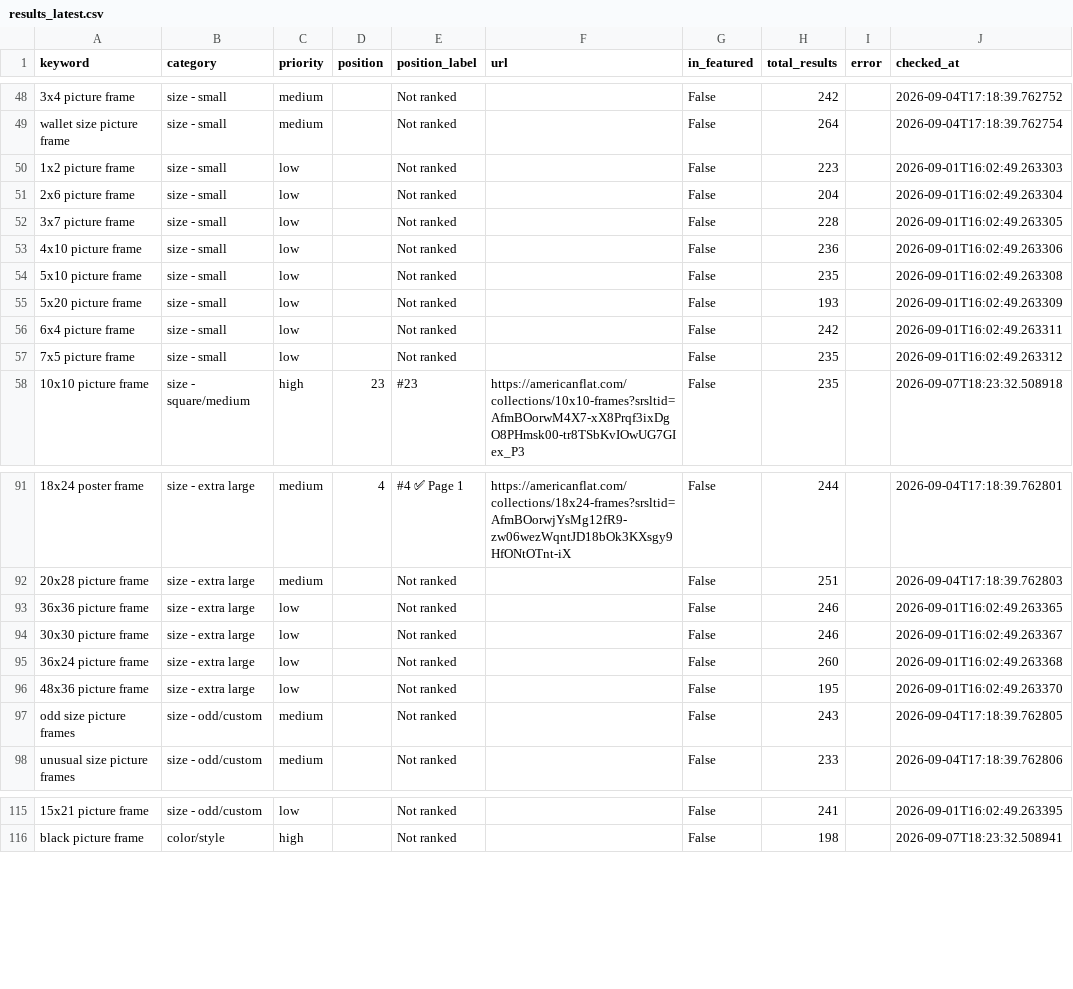
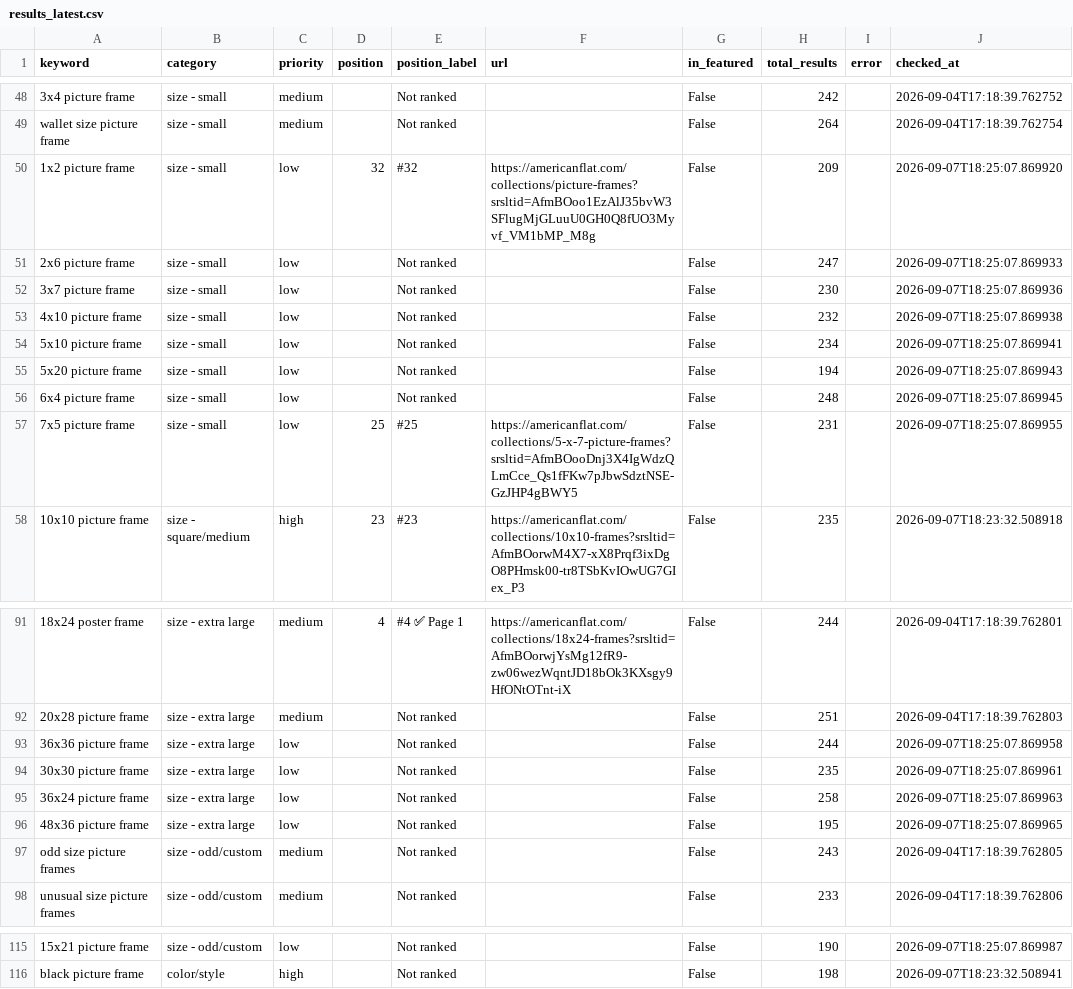
Before and after one commit to juan-americanflat/webcrawler, a CSV file: results_latest.csv, drawn as a sheet; only a part is shown, gaps mark what is left out; the diff covers the shown part only; the diff names each change by its address in the sheet, - before the commit and + after, or states it on an @@ line.

```diff
--- a/results_latest.csv
+++ b/results_latest.csv
-D50 (position): (empty)
+D50 (position): 32
-E50 (position_label): Not ranked
+E50 (position_label): #32
-F50 (url): (empty)
+F50 (url): https://americanflat.com/collections/picture-frames?srsltid=AfmBOoo1EzAlJ35bvW3SFlugMjGLuuU0GH0Q8fUO3Myvf_VM1bMP_M8g
-H50 (total_results): 223
+H50 (total_results): 209
-J50 (checked_at): 2026-09-01T16:02:49.263303
+J50 (checked_at): 2026-09-07T18:25:07.869920
-H51 (total_results): 204
+H51 (total_results): 247
-J51 (checked_at): 2026-09-01T16:02:49.263304
+J51 (checked_at): 2026-09-07T18:25:07.869933
-H52 (total_results): 228
+H52 (total_results): 230
-J52 (checked_at): 2026-09-01T16:02:49.263305
+J52 (checked_at): 2026-09-07T18:25:07.869936
-H53 (total_results): 236
+H53 (total_results): 232
-J53 (checked_at): 2026-09-01T16:02:49.263306
+J53 (checked_at): 2026-09-07T18:25:07.869938
-H54 (total_results): 235
+H54 (total_results): 234
-J54 (checked_at): 2026-09-01T16:02:49.263308
+J54 (checked_at): 2026-09-07T18:25:07.869941
-H55 (total_results): 193
+H55 (total_results): 194
-J55 (checked_at): 2026-09-01T16:02:49.263309
+J55 (checked_at): 2026-09-07T18:25:07.869943
-H56 (total_results): 242
+H56 (total_results): 248
-J56 (checked_at): 2026-09-01T16:02:49.263311
+J56 (checked_at): 2026-09-07T18:25:07.869945
-D57 (position): (empty)
+D57 (position): 25
-E57 (position_label): Not ranked
+E57 (position_label): #25
-F57 (url): (empty)
+F57 (url): https://americanflat.com/collections/5-x-7-picture-frames?srsltid=AfmBOooDnj3X4IgWdzQLmCce_Qs1fFKw7pJbwSdztNSE-GzJHP4gBWY5
-H57 (total_results): 235
+H57 (total_results): 231
-J57 (checked_at): 2026-09-01T16:02:49.263312
+J57 (checked_at): 2026-09-07T18:25:07.869955
-H93 (total_results): 246
+H93 (total_results): 244
-J93 (checked_at): 2026-09-01T16:02:49.263365
+J93 (checked_at): 2026-09-07T18:25:07.869958
-H94 (total_results): 246
+H94 (total_results): 235
-J94 (checked_at): 2026-09-01T16:02:49.263367
+J94 (checked_at): 2026-09-07T18:25:07.869961
-H95 (total_results): 260
+H95 (total_results): 258
-J95 (checked_at): 2026-09-01T16:02:49.263368
+J95 (checked_at): 2026-09-07T18:25:07.869963
-J96 (checked_at): 2026-09-01T16:02:49.263370
+J96 (checked_at): 2026-09-07T18:25:07.869965
-H115 (total_results): 241
+H115 (total_results): 190
-J115 (checked_at): 2026-09-01T16:02:49.263395
+J115 (checked_at): 2026-09-07T18:25:07.869987
```
Also changed, not shown: 54 edited cells elsewhere in this file, results_history/results_2026-09-07.csv.
